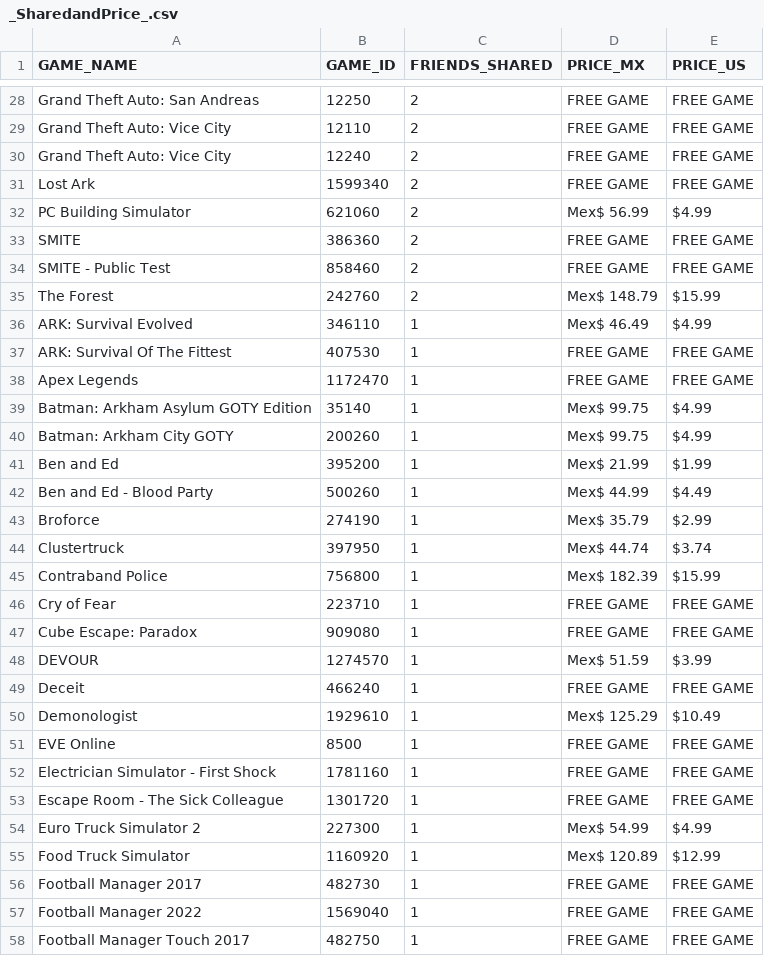
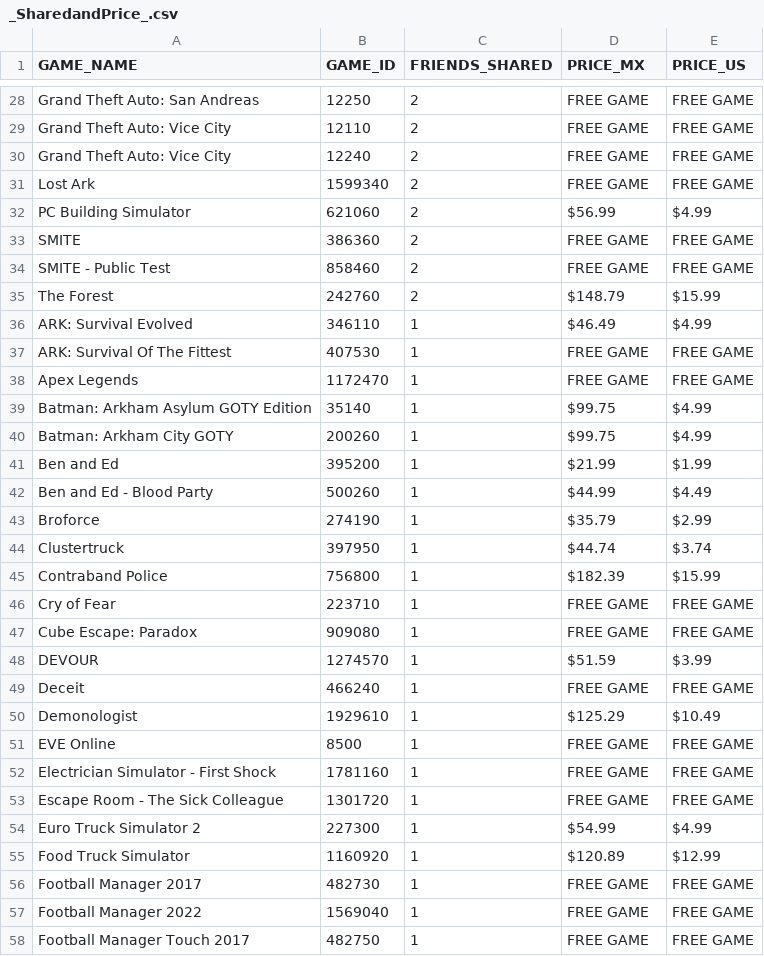
Before and after one commit to JorgeHdeM/SteamGames, a CSV file: src/Output/_SharedandPrice_.csv, drawn as a sheet; only a part is shown, gaps mark what is left out; the diff covers the shown part only.

Commit message:
Add: price feature

```diff
--- a/src/Output/_SharedandPrice_.csv
+++ b/src/Output/_SharedandPrice_.csv
@@ -31,21 +31,21 @@ Grand Theft Auto: Vice City,12240,2,FREE GAME,FREE GAME
 Lost Ark,1599340,2,FREE GAME,FREE GAME
-PC Building Simulator,621060,2,Mex$ 56.99,$4.99
+PC Building Simulator,621060,2,$56.99,$4.99
 SMITE,386360,2,FREE GAME,FREE GAME
 SMITE - Public Test,858460,2,FREE GAME,FREE GAME
-The Forest,242760,2,Mex$ 148.79,$15.99
-ARK: Survival Evolved,346110,1,Mex$ 46.49,$4.99
+The Forest,242760,2,$148.79,$15.99
+ARK: Survival Evolved,346110,1,$46.49,$4.99
 ARK: Survival Of The Fittest,407530,1,FREE GAME,FREE GAME
 Apex Legends,1172470,1,FREE GAME,FREE GAME
-Batman: Arkham Asylum GOTY Edition,35140,1,Mex$ 99.75,$4.99
-Batman: Arkham City GOTY,200260,1,Mex$ 99.75,$4.99
-Ben and Ed,395200,1,Mex$ 21.99,$1.99
-Ben and Ed - Blood Party,500260,1,Mex$ 44.99,$4.49
-Broforce,274190,1,Mex$ 35.79,$2.99
-Clustertruck,397950,1,Mex$ 44.74,$3.74
-Contraband Police,756800,1,Mex$ 182.39,$15.99
+Batman: Arkham Asylum GOTY Edition,35140,1,$99.75,$4.99
+Batman: Arkham City GOTY,200260,1,$99.75,$4.99
+Ben and Ed,395200,1,$21.99,$1.99
+Ben and Ed - Blood Party,500260,1,$44.99,$4.49
+Broforce,274190,1,$35.79,$2.99
+Clustertruck,397950,1,$44.74,$3.74
+Contraband Police,756800,1,$182.39,$15.99
 Cry of Fear,223710,1,FREE GAME,FREE GAME
 Cube Escape: Paradox,909080,1,FREE GAME,FREE GAME
-DEVOUR,1274570,1,Mex$ 51.59,$3.99
+DEVOUR,1274570,1,$51.59,$3.99
 Deceit,466240,1,FREE GAME,FREE GAME
-Demonologist,1929610,1,Mex$ 125.29,$10.49
+Demonologist,1929610,1,$125.29,$10.49
 EVE Online,8500,1,FREE GAME,FREE GAME
@@ -53,4 +53,4 @@ Electrician Simulator - First Shock,1781160,1,FREE GAME,FREE GAME
 Escape Room - The Sick Colleague,1301720,1,FREE GAME,FREE GAME
-Euro Truck Simulator 2,227300,1,Mex$ 54.99,$4.99
-Food Truck Simulator,1160920,1,Mex$ 120.89,$12.99
+Euro Truck Simulator 2,227300,1,$54.99,$4.99
+Food Truck Simulator,1160920,1,$120.89,$12.99
 Football Manager 2017,482730,1,FREE GAME,FREE GAME
```
Also changed, not shown: 47 edited cells elsewhere in this file, 1 other file.
